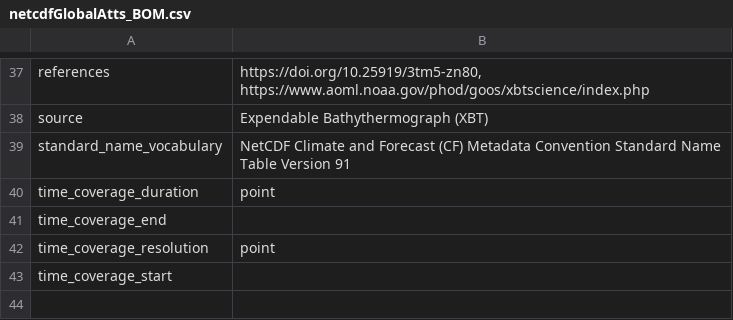
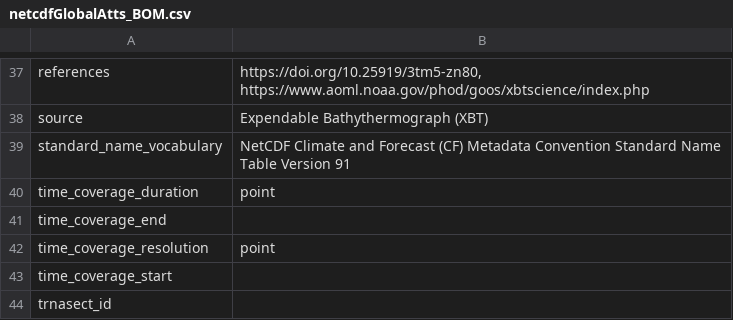
Before and after one commit to BecCowley/data-services, a CSV file: SOOP/SOOP_XBT/DELAYED/netcdfGlobalAtts_BOM.csv, drawn as a sheet; only a part is shown, gaps mark what is left out; the diff names each change by its address in the sheet, - before the commit and + after, or states it on an @@ line.

```diff
--- a/SOOP/SOOP_XBT/DELAYED/netcdfGlobalAtts_BOM.csv
+++ b/SOOP/SOOP_XBT/DELAYED/netcdfGlobalAtts_BOM.csv
+row 44: trnasect_id
```
Also changed, not shown: 6 other files.
